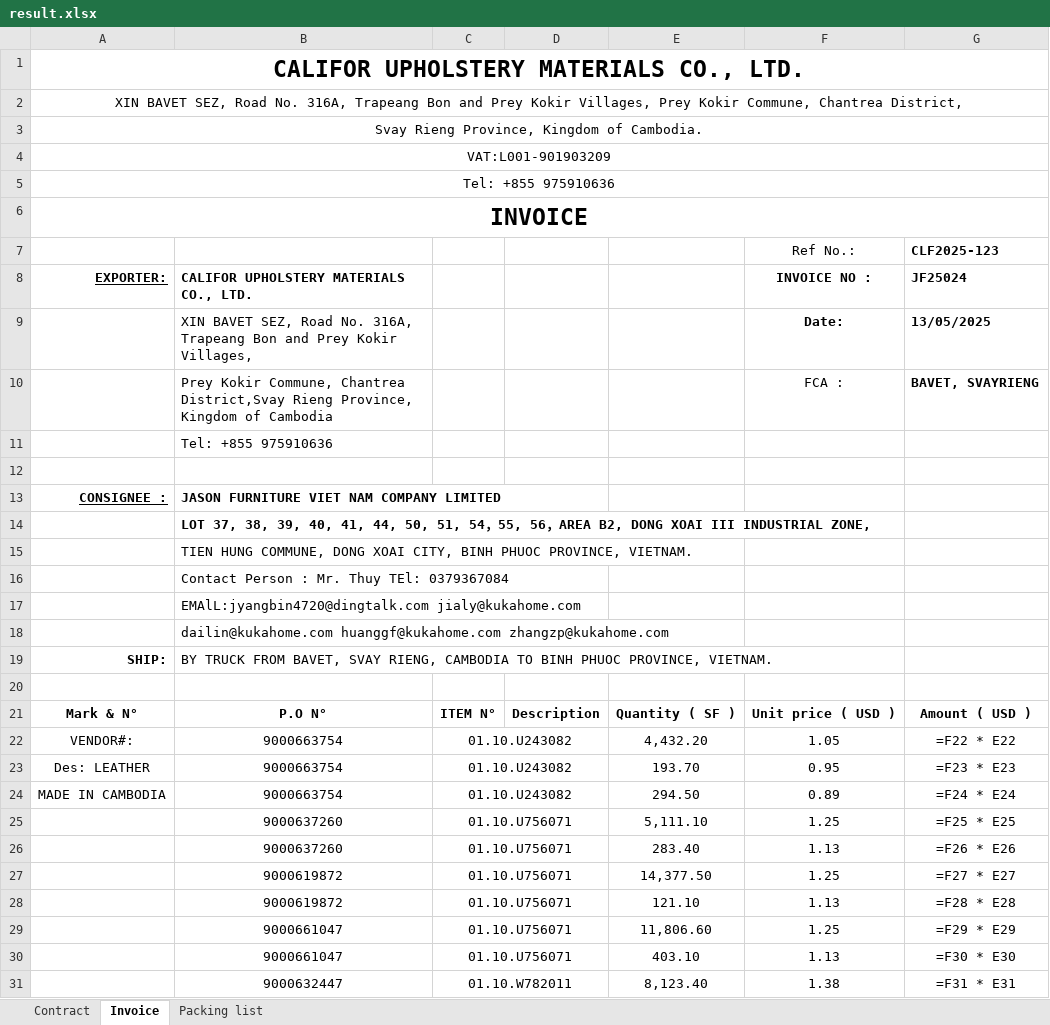
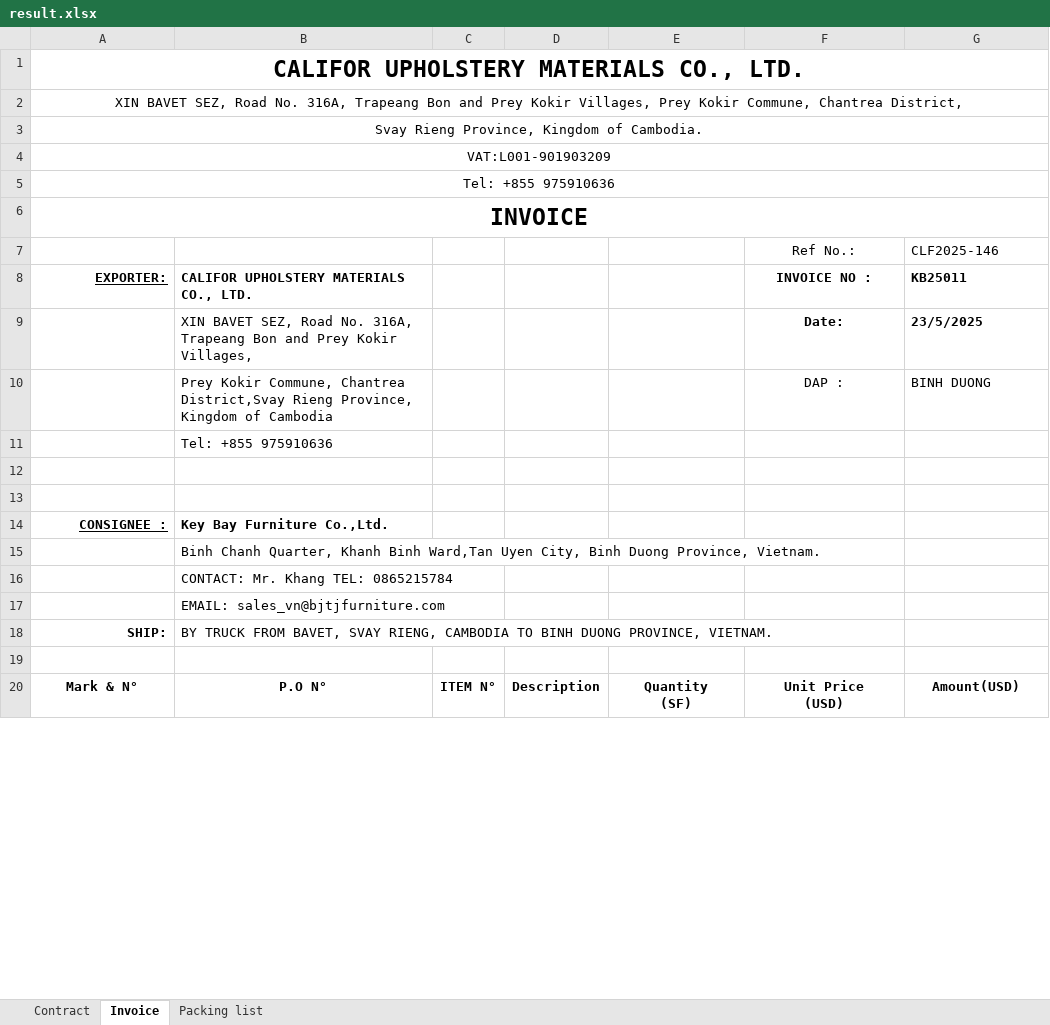
Before and after one commit to GiyoXD/automate-invoice, an Excel workbook: invoice_gen/result.xlsx, sheet Invoice, drawn as a sheet; only a part is shown; values as stored, in another font and other column widths than the file's, no borders; formulas without a stored value are shown as written; conditional formats not drawn; removed rows and columns are numbered as before the commit, all else as after; ↵ is a line break in a cell; the diff covers the shown part only; the diff names each change by its address in the sheet, - before the commit and + after, or states it on an @@ line.

```diff
--- a/invoice_gen/result.xlsx (sheet Invoice)
+++ b/invoice_gen/result.xlsx (sheet Invoice)
-G7: CLF2025-123
+G7: CLF2025-146
-G7 bold: on
+G7 bold: off
-G8: JF25024
+G8: KB25011
-G9: 13/05/2025
+G9: 23/5/2025
-row 10:  | Prey Kokir Commune, Chantrea District,Svay Rieng Province, Kingdom of Cambodia |  |  |  | FCA : | BAVET, SVAYRIENG
+row 10:  | Prey Kokir Commune, Chantrea District,Svay Rieng Province, Kingdom of Cambodia |  |  |  | DAP : | BINH DUONG
-row 13: CONSIGNEE : | JASON FURNITURE VIET NAM COMPANY LIMITED
-row 14:  | LOT 37, 38, 39, 40, 41, 44, 50, 51, 54，55, 56，AREA B2, DONG XOAI III INDUSTRIAL ZONE,
-row 15:  | TIEN HUNG COMMUNE, DONG XOAI CITY, BINH PHUOC PROVINCE, VIETNAM.
-row 16:  | Contact Person : Mr. Thuy TEl: 0379367084
-row 17:  | EMAlL:jyangbin4720@dingtalk.com jialy@kukahome.com
-row 18:  | dailin@kukahome.com huanggf@kukahome.com zhangzp@kukahome.com
-row 19: SHIP: | BY TRUCK FROM BAVET, SVAY RIENG, CAMBODIA TO BINH PHUOC PROVINCE, VIETNAM.
+row 14: CONSIGNEE : | Key Bay Furniture Co.,Ltd.
+row 15:  | Binh Chanh Quarter, Khanh Binh Ward,Tan Uyen City, Binh Duong Province, Vietnam.
+row 16:  | CONTACT: Mr. Khang TEL: 0865215784
+row 17:  | EMAIL: sales_vn@bjtjfurniture.com
+row 18: SHIP: | BY TRUCK FROM BAVET, SVAY RIENG, CAMBODIA TO BINH DUONG PROVINCE, VIETNAM.
+row 19: (empty)
-E20: Quantity ( SF )
+E20: Quantity ↵ (SF)
-F20: Unit price ( USD )
+F20: Unit Price ↵ (USD)
-G20: Amount ( USD )
+G20: Amount(USD)
-row 22: VENDOR#: | 9000663754 | 01.10.U243082 |  | 4,432.20 | 1.05 | =F22 * E22
-row 23: Des: LEATHER | 9000663754 | 01.10.U243082 |  | 193.70 | 0.95 | =F23 * E23
-row 24: MADE IN CAMBODIA | 9000663754 | 01.10.U243082 |  | 294.50 | 0.89 | =F24 * E24
-row 25:  | 9000637260 | 01.10.U756071 |  | 5,111.10 | 1.25 | =F25 * E25
-row 26:  | 9000637260 | 01.10.U756071 |  | 283.40 | 1.13 | =F26 * E26
-row 27:  | 9000619872 | 01.10.U756071 |  | 14,377.50 | 1.25 | =F27 * E27
-row 28:  | 9000619872 | 01.10.U756071 |  | 121.10 | 1.13 | =F28 * E28
-row 29:  | 9000661047 | 01.10.U756071 |  | 11,806.60 | 1.25 | =F29 * E29
-row 30:  | 9000661047 | 01.10.U756071 |  | 403.10 | 1.13 | =F30 * E30
-row 31:  | 9000632447 | 01.10.W782011 |  | 8,123.40 | 1.38 | =F31 * E31
```
Also changed, not shown: 6 added rows, 14 removed rows, 10 edited cells, cell formats and merged cells elsewhere in this sheet, sheet Packing list, sheet Contract, charts or pictures, 4 other files.
